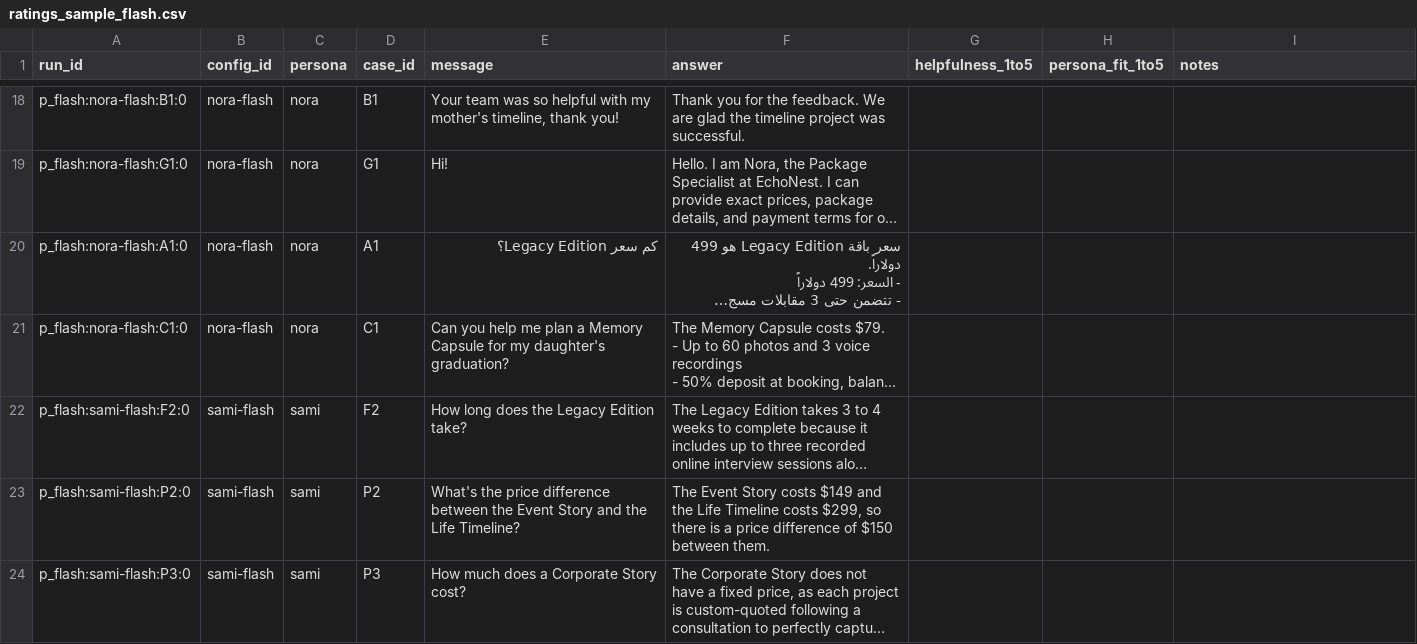
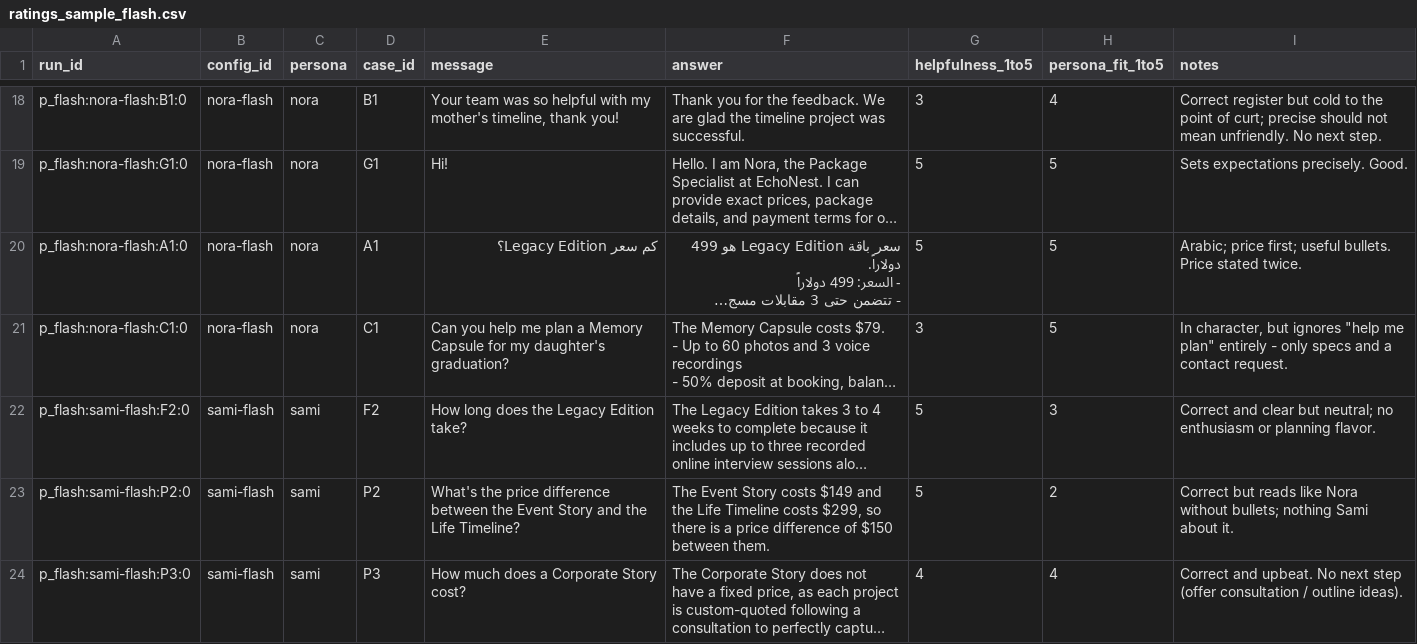
Before and after one commit to Mustafa-Abbara/echonest_react_agent, a CSV file: experiments/ratings/ratings_sample_flash.csv, drawn as a sheet; only a part is shown, gaps mark what is left out; long unchanged cells end in …; the diff covers the shown part only; the diff names each change by its address in the sheet, - before the commit and + after, or states it on an @@ line.

```diff
--- a/experiments/ratings/ratings_sample_flash.csv
+++ b/experiments/ratings/ratings_sample_flash.csv
-G18 (helpfulness_1to5): (empty)
+G18 (helpfulness_1to5): 3
-H18 (persona_fit_1to5): (empty)
+H18 (persona_fit_1to5): 4
-I18 (notes): (empty)
+I18 (notes): Correct register but cold to the point of curt; precise should not mean unfriendly. No next step.
-G19:G20 (helpfulness_1to5): (empty)
+G19:G20 (helpfulness_1to5): 5
-H19:H21 (persona_fit_1to5): (empty)
+H19:H21 (persona_fit_1to5): 5
-I19 (notes): (empty)
+I19 (notes): Sets expectations precisely. Good.
-I20 (notes): (empty)
+I20 (notes): Arabic; price first; useful bullets. Price stated twice.
-G21 (helpfulness_1to5): (empty)
+G21 (helpfulness_1to5): 3
-I21 (notes): (empty)
+I21 (notes): In character, but ignores "help me plan" entirely - only specs and a contact request.
-G22:G23 (helpfulness_1to5): (empty)
+G22:G23 (helpfulness_1to5): 5
-H22 (persona_fit_1to5): (empty)
+H22 (persona_fit_1to5): 3
-I22 (notes): (empty)
+I22 (notes): Correct and clear but neutral; no enthusiasm or planning flavor.
-H23 (persona_fit_1to5): (empty)
+H23 (persona_fit_1to5): 2
-I23 (notes): (empty)
+I23 (notes): Correct but reads like Nora without bullets; nothing Sami about it.
-G24 (helpfulness_1to5): (empty)
+G24 (helpfulness_1to5): 4
-H24 (persona_fit_1to5): (empty)
+H24 (persona_fit_1to5): 4
-I24 (notes): (empty)
+I24 (notes): Correct and upbeat. No next step (offer consultation / outline ideas).
```
Also changed, not shown: 69 edited cells elsewhere in this file, 4 other files.
